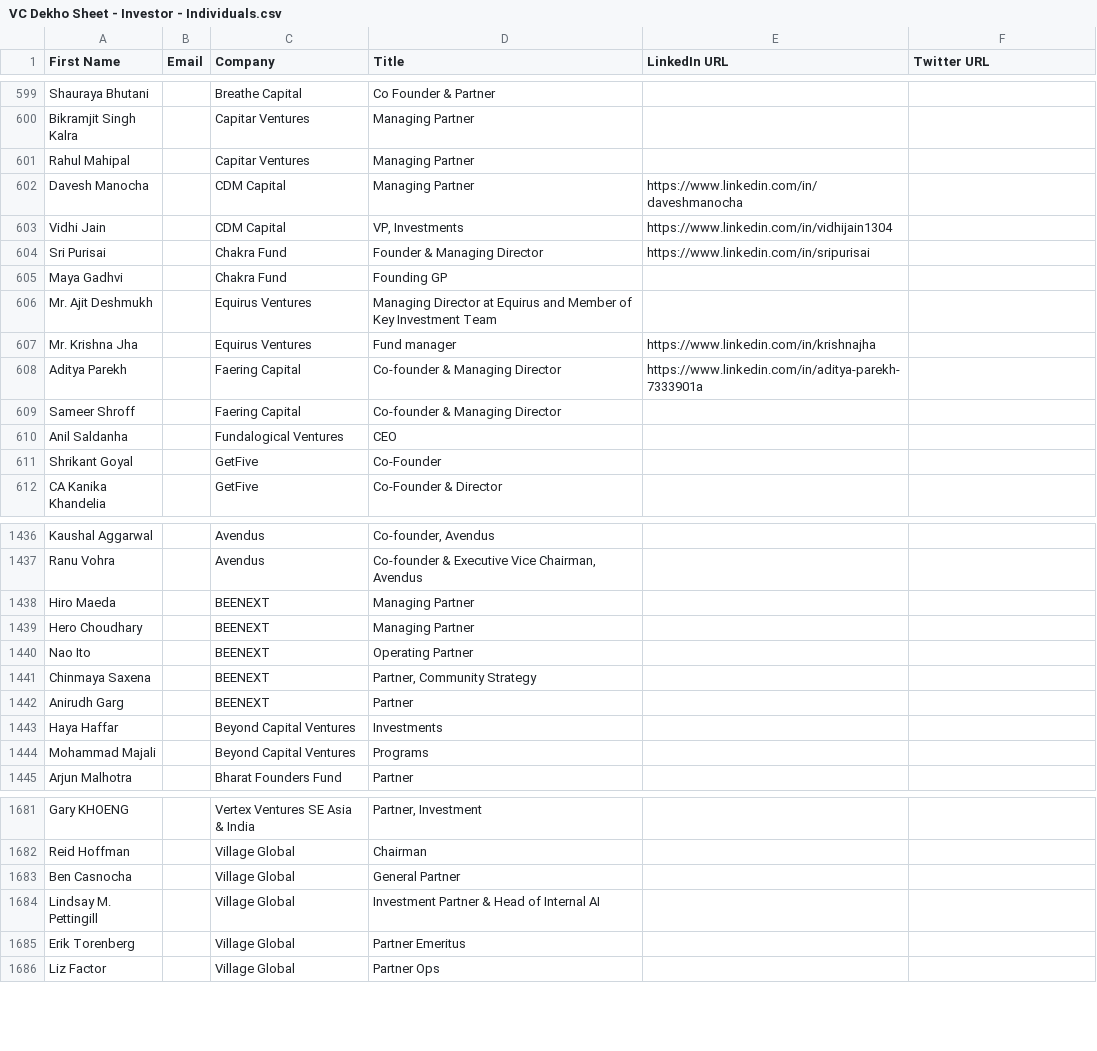
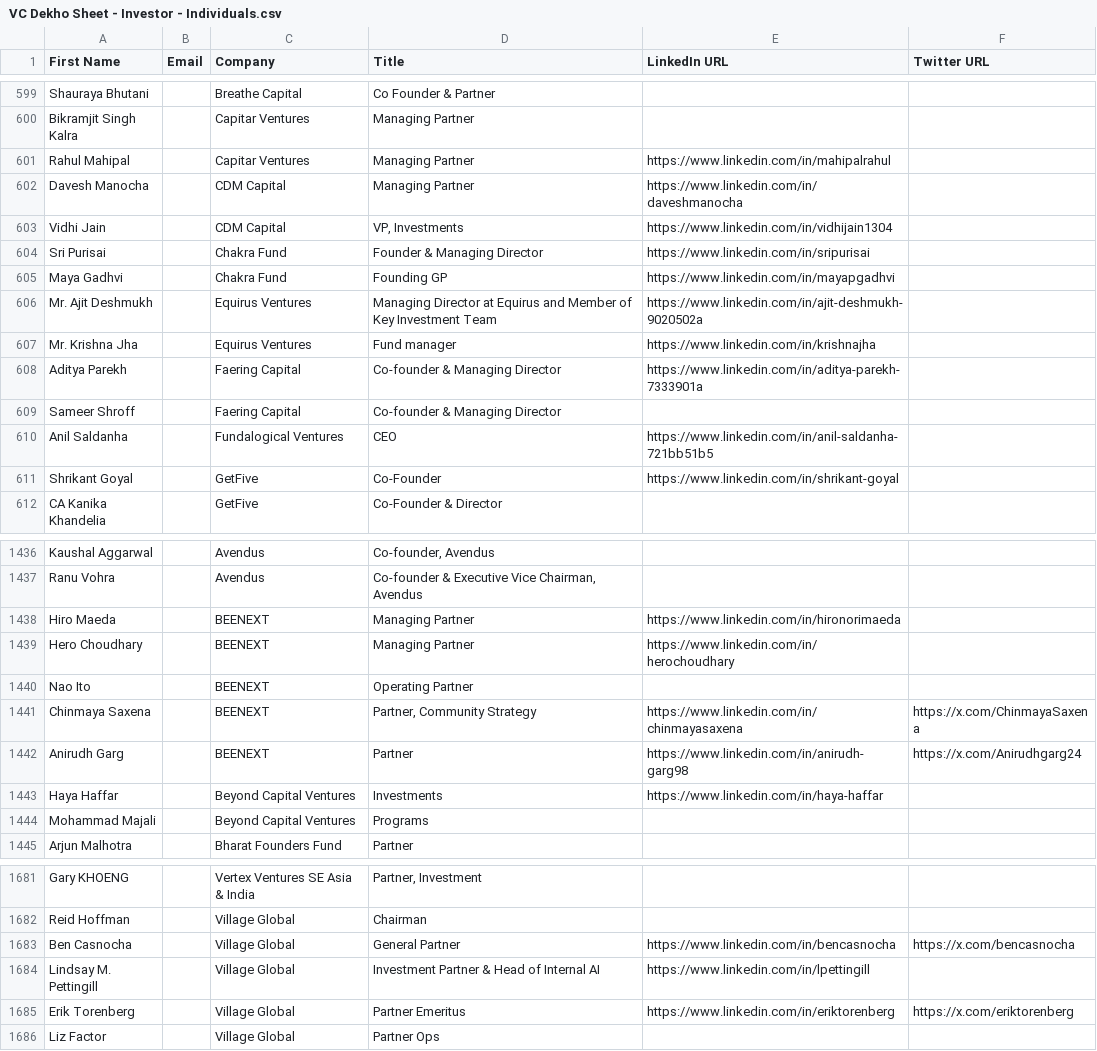
Before and after one commit to akshchhapolia/VCDekho, a CSV file: VC Dekho Sheet - Investor - Individuals.csv, drawn as a sheet; only a part is shown, gaps mark what is left out; the diff covers the shown part only.

Commit message:
Update candidate profiles in pass-b-social-batch21.json with new entries and improved formatting for enhanced readability and consistency.

```diff
--- a/VC Dekho Sheet - Investor - Individuals.csv
+++ b/VC Dekho Sheet - Investor - Individuals.csv
@@ -600,3 +600,3 @@ Shauraya Bhutani,,Breathe Capital,Co Founder & Partner,,
 Bikramjit Singh Kalra,,Capitar Ventures,Managing Partner,,
-Rahul Mahipal,,Capitar Ventures,Managing Partner,,
+Rahul Mahipal,,Capitar Ventures,Managing Partner,https://www.linkedin.com/in/mahipalrahul,
 Davesh Manocha,,CDM Capital,Managing Partner,https://www.linkedin.com/in/daveshmanocha,
@@ -604,4 +604,4 @@ Vidhi Jain,,CDM Capital,"VP, Investments",https://www.linkedin.com/in/vidhijain1
 Sri Purisai,,Chakra Fund,Founder & Managing Director,https://www.linkedin.com/in/sripurisai,
-Maya Gadhvi,,Chakra Fund,Founding GP,,
-Mr. Ajit Deshmukh,,Equirus Ventures,Managing Director at Equirus and Member of Key Investment Team,,
+Maya Gadhvi,,Chakra Fund,Founding GP,https://www.linkedin.com/in/mayapgadhvi,
+Mr. Ajit Deshmukh,,Equirus Ventures,Managing Director at Equirus and Member of Key Investment Team,https://www.linkedin.com/in/ajit-deshmukh-9020502a,
 Mr. Krishna Jha,,Equirus Ventures,Fund manager,https://www.linkedin.com/in/krishnajha,
@@ -609,4 +609,4 @@ Aditya Parekh,,Faering Capital,Co-founder & Managing Director,https://www.linked
 Sameer Shroff,,Faering Capital,Co-founder & Managing Director,,
-Anil Saldanha,,Fundalogical Ventures,CEO,,
-Shrikant Goyal,,GetFive,Co-Founder,,
+Anil Saldanha,,Fundalogical Ventures,CEO,https://www.linkedin.com/in/anil-saldanha-721bb51b5,
+Shrikant Goyal,,GetFive,Co-Founder,https://www.linkedin.com/in/shrikant-goyal,
 CA Kanika Khandelia,,GetFive,Co-Founder & Director,,
@@ -1437,8 +1437,8 @@ Kaushal Aggarwal,,Avendus,"Co-founder, Avendus",,
 Ranu Vohra,,Avendus,"Co-founder & Executive Vice Chairman, Avendus",,
-Hiro Maeda,,BEENEXT,Managing Partner,,
-Hero Choudhary,,BEENEXT,Managing Partner,,
+Hiro Maeda,,BEENEXT,Managing Partner,https://www.linkedin.com/in/hironorimaeda,
+Hero Choudhary,,BEENEXT,Managing Partner,https://www.linkedin.com/in/herochoudhary,
 Nao Ito,,BEENEXT,Operating Partner,,
-Chinmaya Saxena,,BEENEXT,"Partner, Community Strategy",,
-Anirudh Garg,,BEENEXT,Partner,,
-Haya Haffar,,Beyond Capital Ventures,Investments,,
+Chinmaya Saxena,,BEENEXT,"Partner, Community Strategy",https://www.linkedin.com/in/chinmayasaxena,https://x.com/ChinmayaSaxena
+Anirudh Garg,,BEENEXT,Partner,https://www.linkedin.com/in/anirudh-garg98,https://x.com/Anirudhgarg24
+Haya Haffar,,Beyond Capital Ventures,Investments,https://www.linkedin.com/in/haya-haffar,
 Mohammad Majali,,Beyond Capital Ventures,Programs,,
@@ -1682,5 +1682,5 @@ Gary KHOENG,,Vertex Ventures SE Asia & India,"Partner, Investment",,
 Reid Hoffman,,Village Global,Chairman,,
-Ben Casnocha,,Village Global,General Partner,,
-Lindsay M. Pettingill,,Village Global,Investment Partner & Head of Internal AI,,
-Erik Torenberg,,Village Global,Partner Emeritus,,
+Ben Casnocha,,Village Global,General Partner,https://www.linkedin.com/in/bencasnocha,https://x.com/bencasnocha
+Lindsay M. Pettingill,,Village Global,Investment Partner & Head of Internal AI,https://www.linkedin.com/in/lpettingill,
+Erik Torenberg,,Village Global,Partner Emeritus,https://www.linkedin.com/in/eriktorenberg,https://x.com/eriktorenberg
 Liz Factor,,Village Global,Partner Ops,,
```
Also changed, not shown: 62 edited cells elsewhere in this file, 3 other files.
